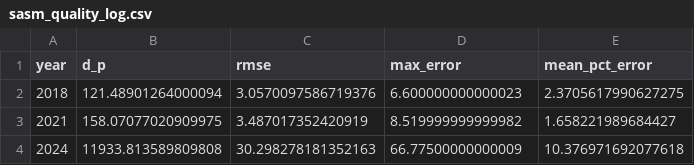
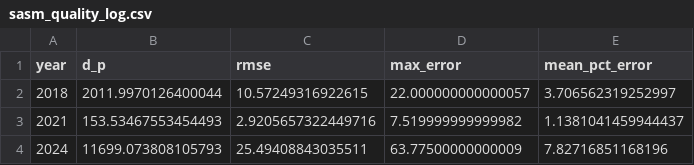
Before and after one commit to AnyaH0831/Homeless_Data_Augmentation, a CSV file: Ottawa_PIT/sasm_quality_log.csv, drawn as a sheet.

```diff
--- a/Ottawa_PIT/sasm_quality_log.csv
+++ b/Ottawa_PIT/sasm_quality_log.csv
@@ -1,4 +1,4 @@
 year,d_p,rmse,max_error,mean_pct_error
-2018,121.48901264000094,3.0570097586719376,6.600000000000023,2.3705617990627275
-2021,158.07077020909975,3.487017352420919,8.519999999999982,1.658221989684427
-2024,11933.813589809808,30.298278181352163,66.77500000000009,10.376971692077618
+2018,2011.9970126400044,10.57249316922615,22.000000000000057,3.706562319252997
+2021,153.53467553454493,2.9205657322449716,7.519999999999982,1.1381041459944437
+2024,11699.073808105793,25.49408843035511,63.77500000000009,7.82716851168196
```
Also changed, not shown: Toronto_SNA/sasm_quality_log.csv, 6 other files.
